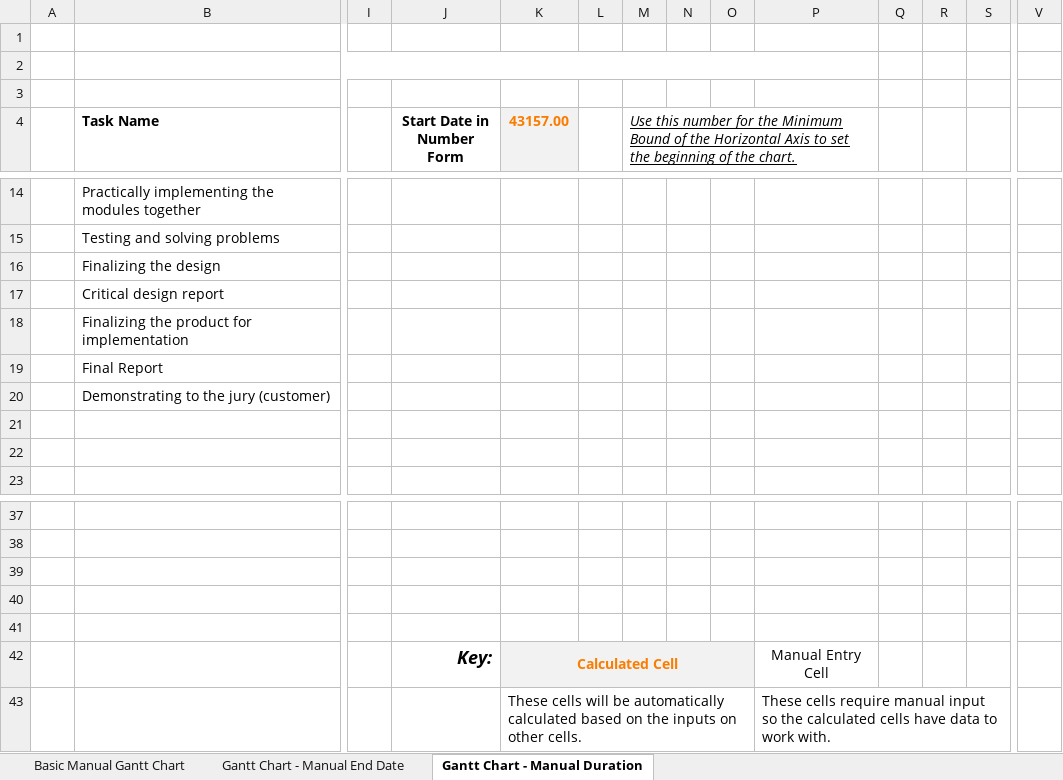
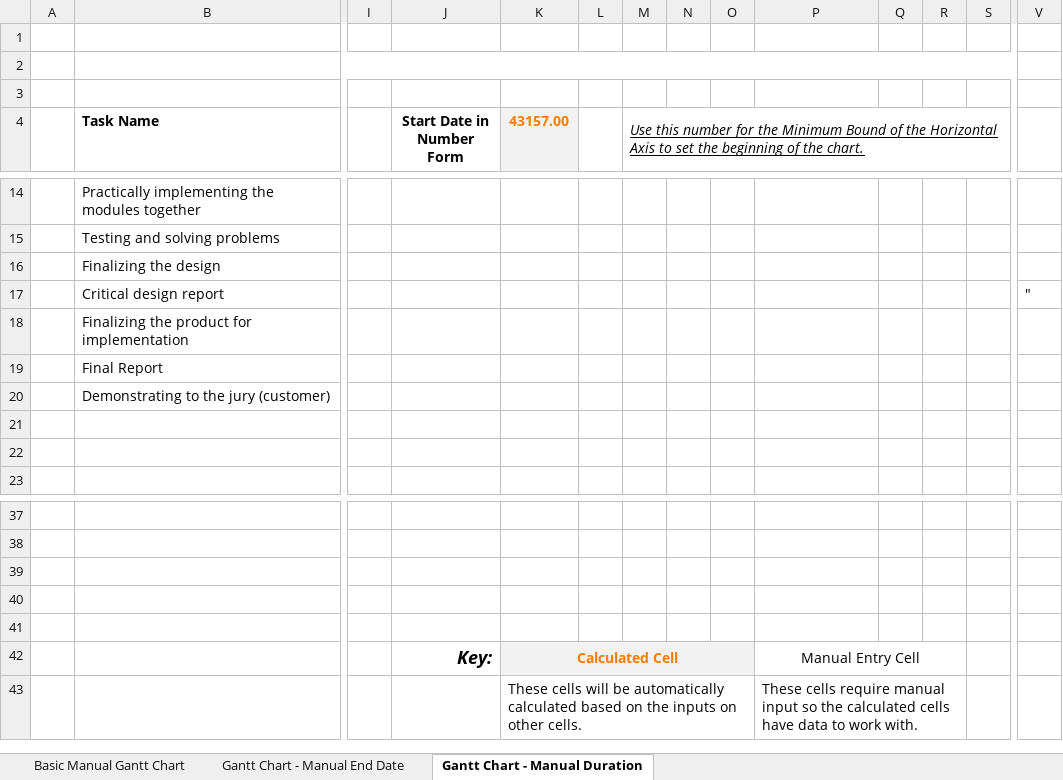
Before and after one commit to SaadOjo/OJO, an Excel workbook: Documents/latestgantt_march01.xlsx, sheet Gantt Chart - Manual Duration, drawn as a sheet; only a part is shown, gaps mark what is left out; values as stored, in another font and other column widths than the file's, no borders; charts and pictures not drawn; the diff names each change by its address in the sheet, - before the commit and + after, or states it on an @@ line.

```diff
--- a/Documents/latestgantt_march01.xlsx (sheet Gantt Chart - Manual Duration)
+++ b/Documents/latestgantt_march01.xlsx (sheet Gantt Chart - Manual Duration)
-B2:P2 merged
+B2:S2 merged
-M4:P4 merged
+M4:S4 merged
-V17: (empty)
+V17: "
+P42:R42 merged
+P43:R43 merged
```
Also changed, not shown: charts or pictures, 2 other files.
